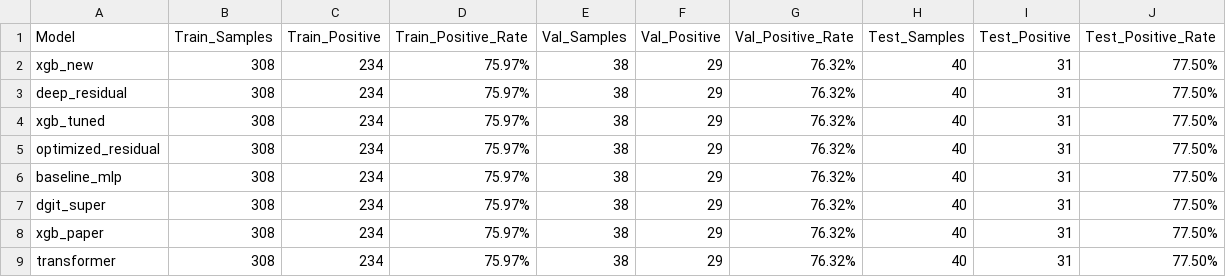
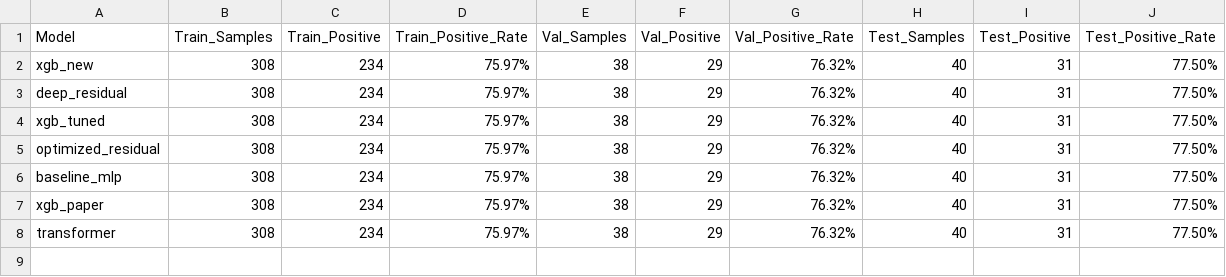
Before and after one commit to WangLabCSU/otk, a CSV file: otk_api/models/source_data/dataset_statistics.csv, drawn as a sheet.

```diff
--- a/otk_api/models/source_data/dataset_statistics.csv
+++ b/otk_api/models/source_data/dataset_statistics.csv
@@ -6,3 +6,2 @@ optimized_residual,308,234,75.97%,38,29,76.32%,40,31,77.50%
 baseline_mlp,308,234,75.97%,38,29,76.32%,40,31,77.50%
-dgit_super,308,234,75.97%,38,29,76.32%,40,31,77.50%
 xgb_paper,308,234,75.97%,38,29,76.32%,40,31,77.50%
```
Also changed, not shown: otk_api/models/source_data/gene_level_performance.csv, otk_api/models/source_data/sample_level_performance.csv, 24 other files.
